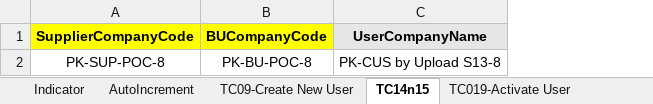
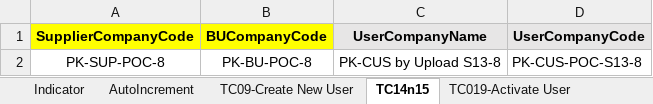
Before and after one commit to SyazwanTestBits/TTAP, an Excel workbook: Excel Files/Scenario 13/S13_TestCases_Data.xlsx, sheet TC14n15, drawn as a sheet; values as stored, in another font and other column widths than the file's, no borders; the diff names each change by its address in the sheet, - before the commit and + after, or states it on an @@ line.

```diff
--- a/Excel Files/Scenario 13/S13_TestCases_Data.xlsx (sheet TC14n15)
+++ b/Excel Files/Scenario 13/S13_TestCases_Data.xlsx (sheet TC14n15)
+column D (UserCompanyCode), row 2: PK-CUS-POC-S13-8
```
Also changed, not shown: sheet TC62, sheet TC52-Upload Obound Form, sheet TC078, sheet TC086, sheet TC83-Inbound Shipping Details, sheet TC069, 17 more sheets, Excel Files/Scenario 10/S10-TC043-Upload WIP Adjustment.xlsx, Excel Files/Scenario 10/S10_TestCases_Data.xlsx, 21 other files.
